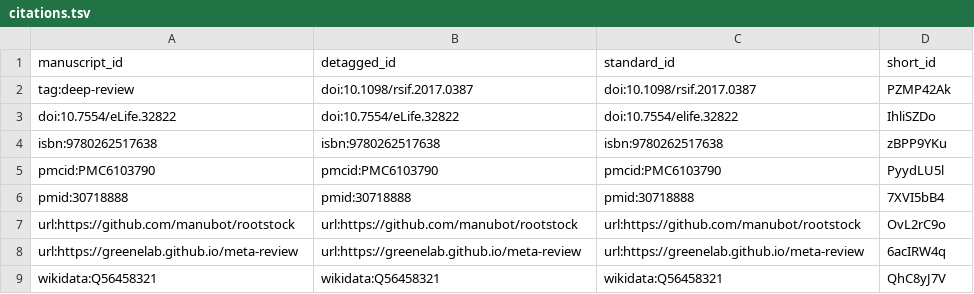
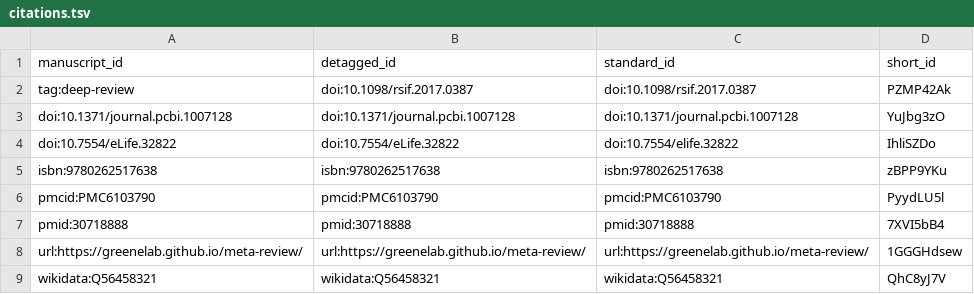
Before and after one commit to manubot/rootstock, a TSV file: citations.tsv, drawn as a sheet.

Commit message:
Mention PLOS Comp Bio software article on Manubot
This build is based on
https://github.com/manubot/rootstock/commit/2fd84f1484858245acbdc8acf37167a378aeeca4.

This commit was created by the following Travis CI build and job:
https://travis-ci.com/manubot/rootstock/builds/116863260
https://travis-ci.com/manubot/rootstock/jobs/210902625

[ci skip]

The full commit message that triggered this build is copied below:

Mention PLOS Comp Bio software article on Manubot

Merges https://github.com/manubot/rootstock/pull/234

Also update URLs in 02.delete-me.md

```diff
--- a/citations.tsv
+++ b/citations.tsv
@@ -2,2 +2,3 @@ manuscript_id	detagged_id	standard_id	short_id
 tag:deep-review	doi:10.1098/rsif.2017.0387	doi:10.1098/rsif.2017.0387	PZMP42Ak
+doi:10.1371/journal.pcbi.1007128	doi:10.1371/journal.pcbi.1007128	doi:10.1371/journal.pcbi.1007128	YuJbg3zO
 doi:10.7554/eLife.32822	doi:10.7554/eLife.32822	doi:10.7554/elife.32822	IhliSZDo
@@ -6,4 +7,3 @@ pmcid:PMC6103790	pmcid:PMC6103790	pmcid:PMC6103790	PyydLU5l
 pmid:30718888	pmid:30718888	pmid:30718888	7XVI5bB4
-url:https://github.com/manubot/rootstock	url:https://github.com/manubot/rootstock	url:https://github.com/manubot/rootstock	OvL2rC9o
-url:https://greenelab.github.io/meta-review	url:https://greenelab.github.io/meta-review	url:https://greenelab.github.io/meta-review	6acIRW4q
+url:https://greenelab.github.io/meta-review/	url:https://greenelab.github.io/meta-review/	url:https://greenelab.github.io/meta-review/	1GGGHdsew
 wikidata:Q56458321	wikidata:Q56458321	wikidata:Q56458321	QhC8yJ7V
```
Also changed, not shown: 5 other files.
